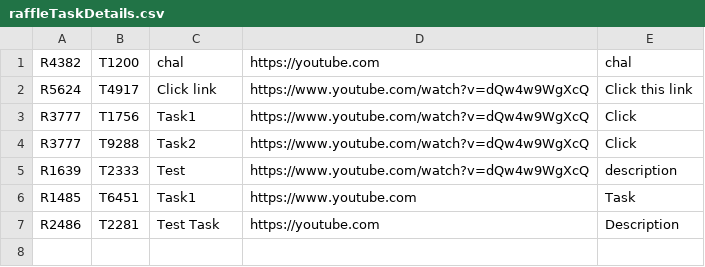
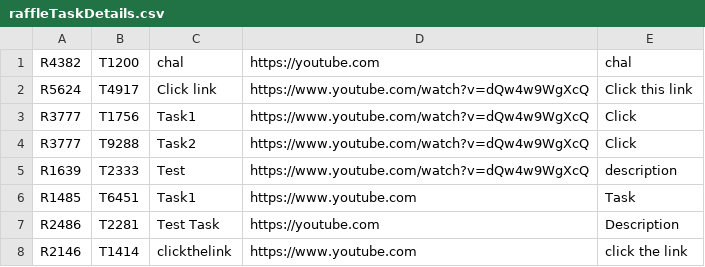
Before and after one commit to CSC207-UofT/course-project-sedative-skyscrapers, a CSV file: phase1/src/main/java/database/raffleTaskDetails.csv, drawn as a sheet.

```diff
--- a/phase1/src/main/java/database/raffleTaskDetails.csv
+++ b/phase1/src/main/java/database/raffleTaskDetails.csv
@@ -7 +7,2 @@ R1485,T6451,Task1,https://www.youtube.com,Task
 R2486,T2281,Test Task,https://youtube.com,Description
+R2146,T1414,clickthelink,https://www.youtube.com,click the link
```
Also changed, not shown: phase1/src/main/java/database/OuserCred.csv, phase1/src/main/java/database/PuserCred.csv, 32 other files.
